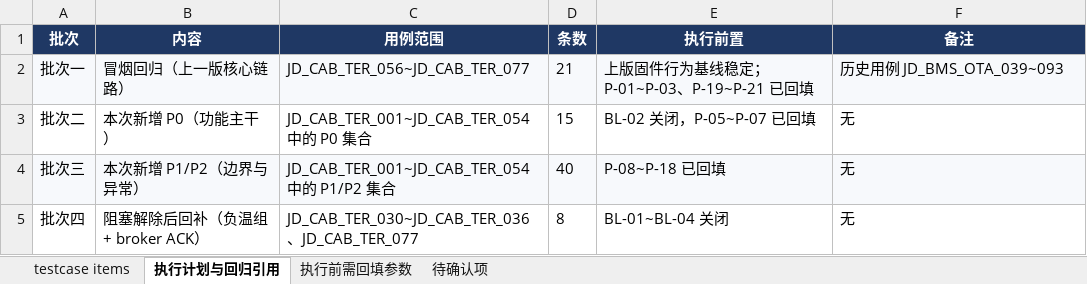
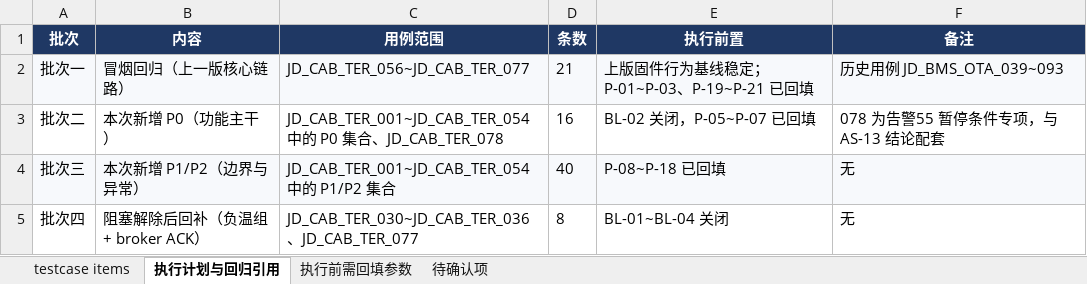
Before and after one commit to fsavsv/test01, an Excel workbook: JD换电柜终端_20261028提测功能测试用例.xlsx, sheet 执行计划与回归引用, drawn as a sheet; only a part is shown; values as stored, in another font and other column widths than the file's, no borders; charts and pictures not drawn; the diff names each change by its address in the sheet, - before the commit and + after, or states it on an @@ line.

```diff
--- a/JD换电柜终端_20261028提测功能测试用例.xlsx (sheet 执行计划与回归引用)
+++ b/JD换电柜终端_20261028提测功能测试用例.xlsx (sheet 执行计划与回归引用)
-C3 (用例范围): …集合
+C3 (用例范围): …集合、JD_CAB_TER_078
-D3 (条数): 15
+D3 (条数): 16
-F3 (备注): 无
+F3 (备注): 078 为告警55 暂停条件专项，与 AS-13 结论配套
```
Also changed, not shown: sheet testcase items, sheet 待确认项.
